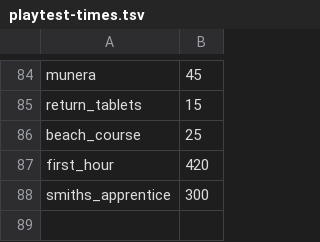
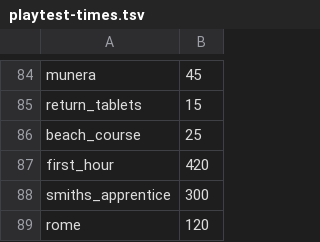
Before and after one commit to DanteArcese/legio, a TSV file: scripts/playtest-times.tsv, drawn as a sheet; only a part is shown, gaps mark what is left out; the diff names each change by its address in the sheet, - before the commit and + after, or states it on an @@ line.

```diff
--- a/scripts/playtest-times.tsv
+++ b/scripts/playtest-times.tsv
+row 89: rome | 120
```
Also changed, not shown: 13 other files.
